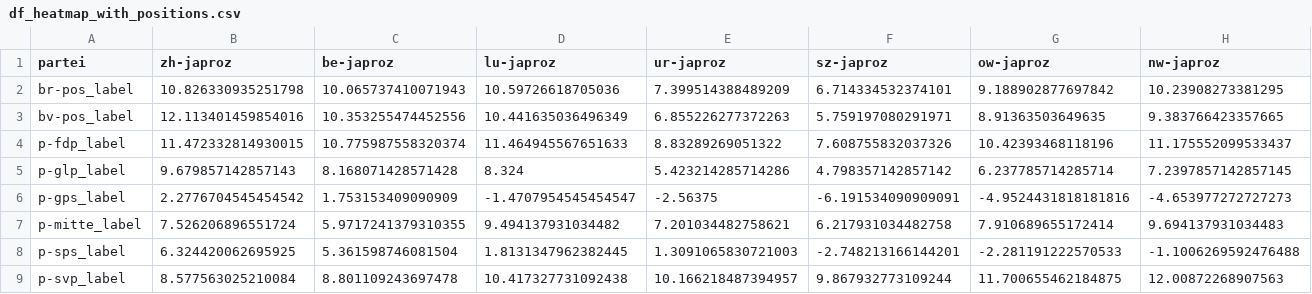
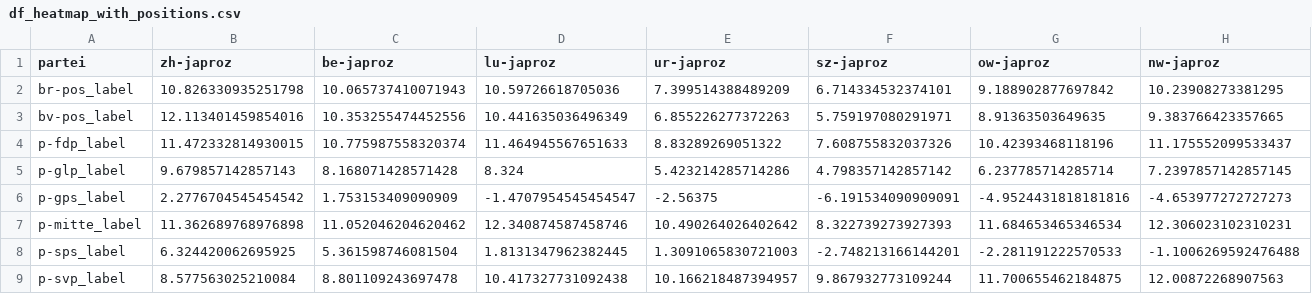
Before and after one commit to bimdoer/democracy-challenge, a CSV file: data/processed/df_heatmap_with_positions.csv, drawn as a sheet; only a part is shown; removed rows and columns are numbered as before the commit, all else as after; rows hold the shown columns only; the diff names each change by its address in the sheet, - before the commit and + after, or states it on an @@ line.

```diff
--- a/data/processed/df_heatmap_with_positions.csv
+++ b/data/processed/df_heatmap_with_positions.csv
-row 7: p-mitte_label | 7.526206896551724 | 5.9717241379310355 | 9.494137931034482 | 7.201034482758621 | 6.217931034482758 | 7.910689655172414 | 9.694137931034483
+row 7: p-mitte_label | 11.362689768976898 | 11.052046204620462 | 12.340874587458746 | 10.490264026402642 | 8.322739273927393 | 11.684653465346534 | 12.306023102310231
```
Also changed, not shown: 5 other files.
